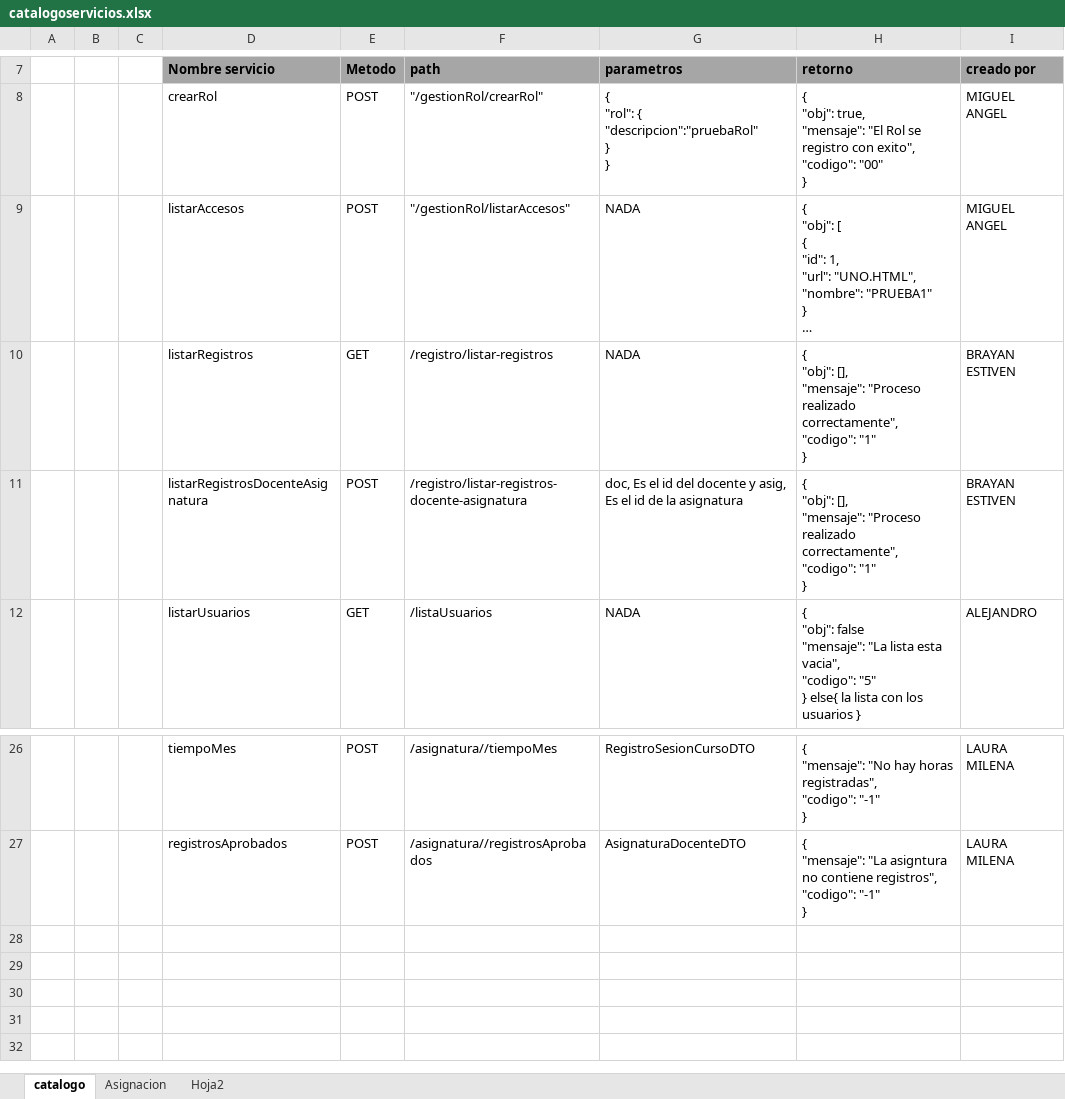
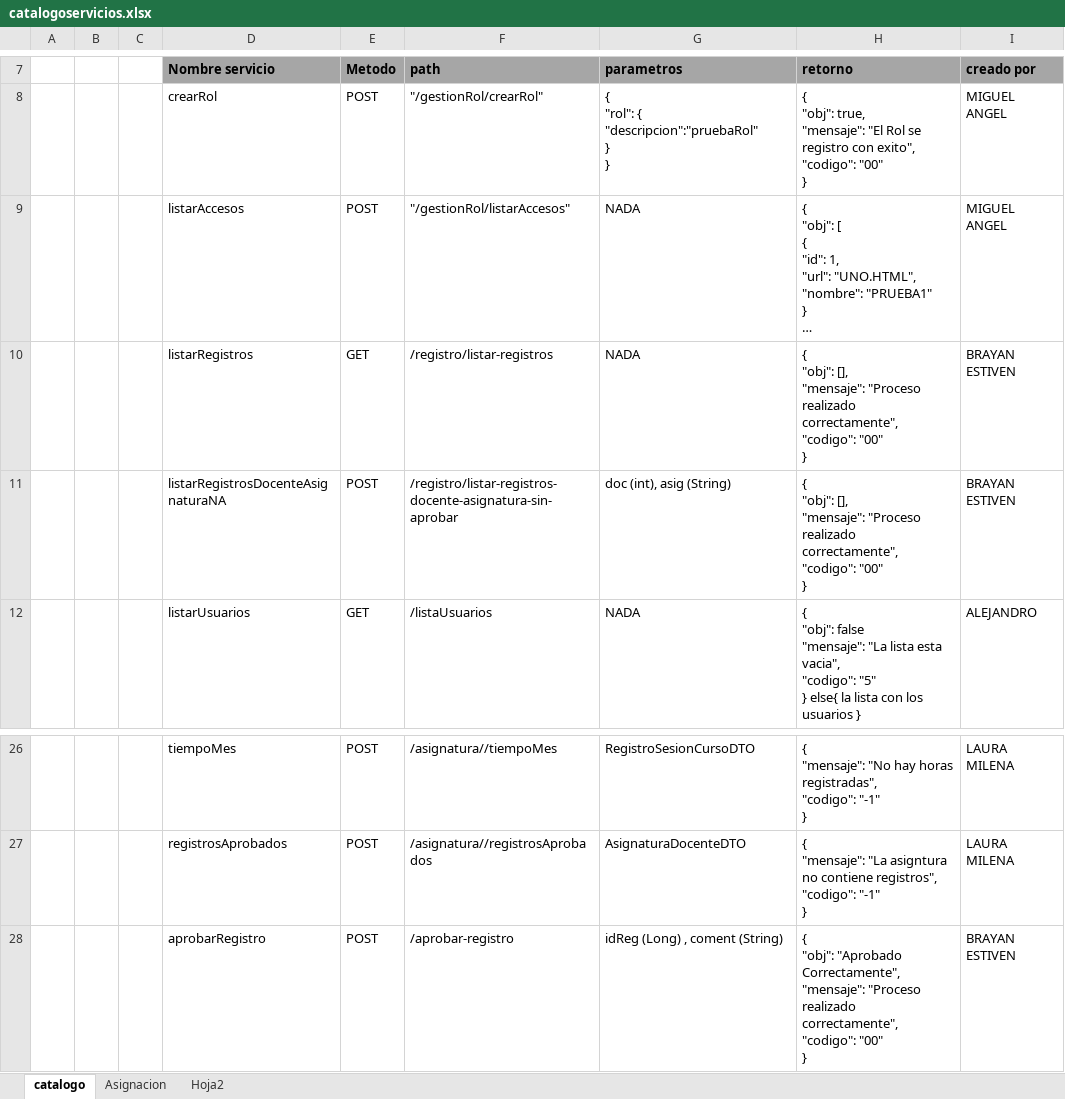
Before and after one commit to julian1117/registrodocente, an Excel workbook: registrodocentes/catalogoservicios.xlsx, sheet catalogo, drawn as a sheet; only a part is shown, gaps mark what is left out; long unchanged cells end in …; values as stored, in another font and other column widths than the file's, no borders; ↵ is a line break in a cell; the diff names each change by its address in the sheet, - before the commit and + after, or states it on an @@ line.

Commit message:
Corrección de información en catalogo de servicios

```diff
--- a/registrodocentes/catalogoservicios.xlsx (sheet catalogo)
+++ b/registrodocentes/catalogoservicios.xlsx (sheet catalogo)
-H10:H11 (retorno): …correctamente", ↵ "codigo": "1" ↵ }
+H10:H11 (retorno): …correctamente", ↵ "codigo": "00" ↵ }
-D11 (Nombre servicio): listarRegistrosDocenteAsignatura
+D11 (Nombre servicio): listarRegistrosDocenteAsignaturaNA
-F11 (path): /registro/listar-registros-docente-asignatura
+F11 (path): /registro/listar-registros-docente-asignatura-sin-aprobar
-G11 (parametros): doc, Es el id del docente y asig, Es el id de la asignatura
+G11 (parametros): doc (int), asig (String)
+row 28:  |  |  | aprobarRegistro | POST | /aprobar-registro | idReg (Long) , coment (String) | { ↵ "obj": "Aprobado Correctamente", ↵ "mensaje": "Proceso realizado correctamente", ↵ "codigo": "00" ↵ } | BRAYAN ESTIVEN
```
